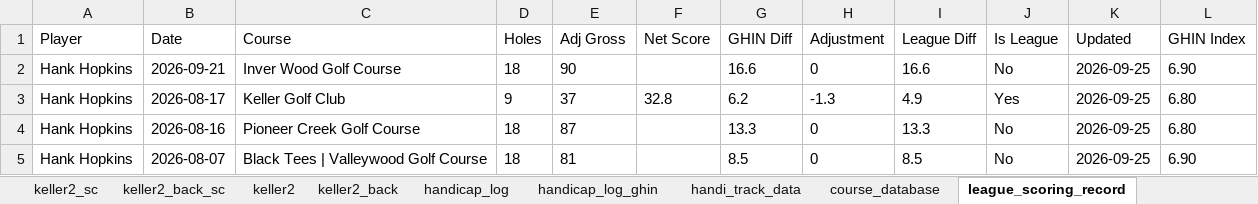
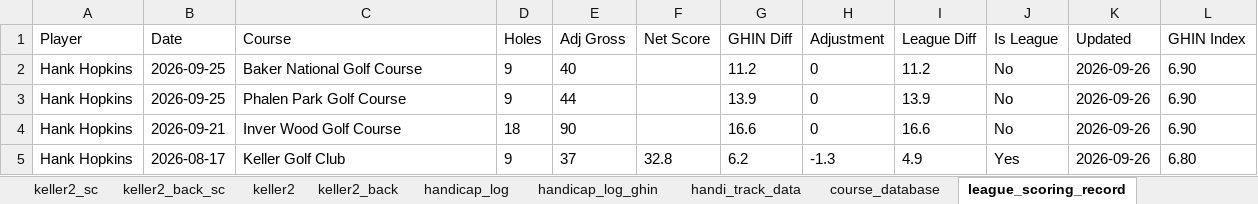
Before and after one commit to hankhopkins/sagl, an Excel workbook: data/Stone_Arch_Golf_League_Data_2026.xlsx, sheet league_scoring_record, drawn as a sheet; only a part is shown; values as stored, in another font and other column widths than the file's, no borders; the diff covers the shown part only; the diff names each change by its address in the sheet, - before the commit and + after, or states it on an @@ line.

```diff
--- a/data/Stone_Arch_Golf_League_Data_2026.xlsx (sheet league_scoring_record)
+++ b/data/Stone_Arch_Golf_League_Data_2026.xlsx (sheet league_scoring_record)
-B2 (Date): 2026-09-21
+B2 (Date): 2026-09-25
-C2 (Course): Inver Wood Golf Course
+C2 (Course): Baker National Golf Course
-D2 (Holes): 18
+D2 (Holes): 9
-E2 (Adj Gross): 90
+E2 (Adj Gross): 40
-G2 (GHIN Diff): 16.6
+G2 (GHIN Diff): 11.2
-I2 (League Diff): 16.6
+I2 (League Diff): 11.2
-K2:K5 (Updated): 2026-09-25
+K2:K5 (Updated): 2026-09-26
-B3 (Date): 2026-08-17
+B3 (Date): 2026-09-25
-C3 (Course): Keller Golf Club
+C3 (Course): Phalen Park Golf Course
-E3 (Adj Gross): 37
+E3 (Adj Gross): 44
-F3 (Net Score): 32.8
+F3 (Net Score): (empty)
-G3 (GHIN Diff): 6.2
+G3 (GHIN Diff): 13.9
-H3 (Adjustment): -1.3
+H3 (Adjustment): 0
-I3 (League Diff): 4.9
+I3 (League Diff): 13.9
-J3 (Is League): Yes
+J3 (Is League): No
-L3:L4 (GHIN Index): 6.80
+L3:L4 (GHIN Index): 6.90
-B4 (Date): 2026-08-16
+B4 (Date): 2026-09-21
-C4 (Course): Pioneer Creek Golf Course
+C4 (Course): Inver Wood Golf Course
-E4 (Adj Gross): 87
+E4 (Adj Gross): 90
-G4 (GHIN Diff): 13.3
+G4 (GHIN Diff): 16.6
-I4 (League Diff): 13.3
+I4 (League Diff): 16.6
-B5 (Date): 2026-08-07
+B5 (Date): 2026-08-17
-C5 (Course): Black Tees | Valleywood Golf Course
+C5 (Course): Keller Golf Club
-D5 (Holes): 18
+D5 (Holes): 9
-E5 (Adj Gross): 81
+E5 (Adj Gross): 37
-F5 (Net Score): (empty)
+F5 (Net Score): 32.8
-G5 (GHIN Diff): 8.5
+G5 (GHIN Diff): 6.2
-H5 (Adjustment): 0
+H5 (Adjustment): -1.3
-I5 (League Diff): 8.5
+I5 (League Diff): 4.9
-J5 (Is League): No
+J5 (Is League): Yes
-L5 (GHIN Index): 6.90
+L5 (GHIN Index): 6.80
```
Also changed, not shown: 547 edited cells elsewhere in this sheet, sheet keller2, sheet handicap_log_ghin, sheet handicap_log, sheet individual, sheet individual_s2, sheet handi_track_data, 22 more sheets, 1 other file.
